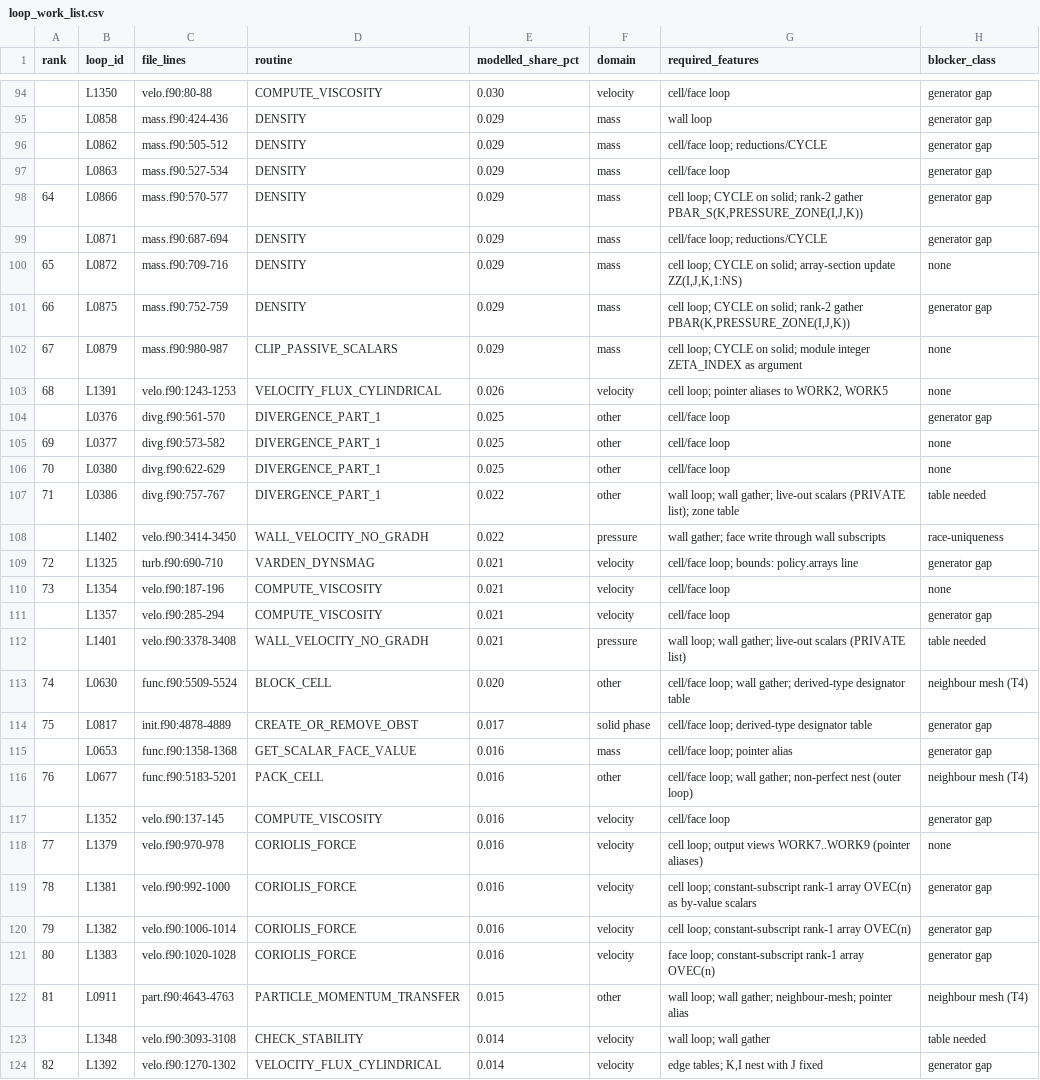
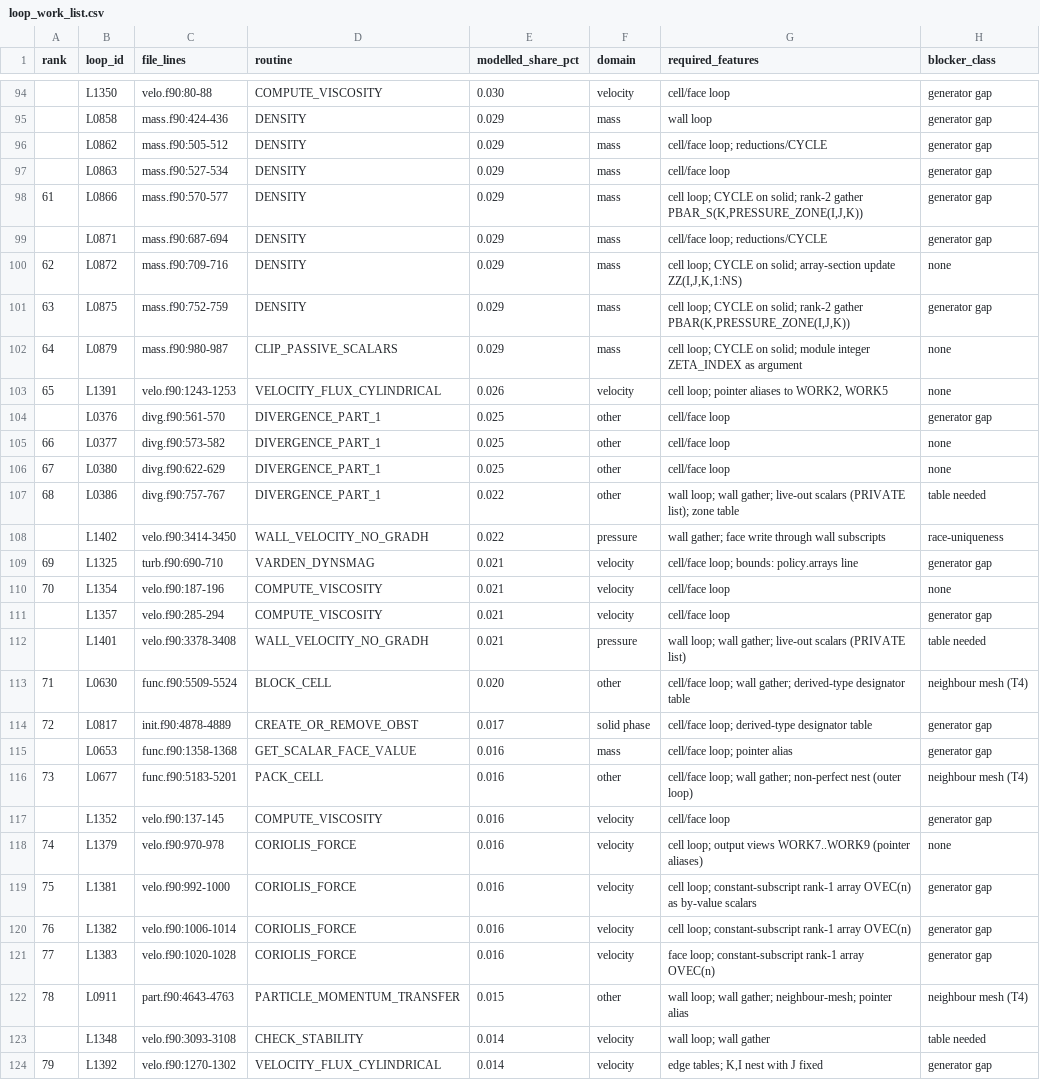
Before and after one commit to marcosvanella/fds, a CSV file: Manuals/FDS_AMReX_Design/amrex/loop_work_list.csv, drawn as a sheet; only a part is shown, gaps mark what is left out; the diff covers the shown part only; the diff names each change by its address in the sheet, - before the commit and + after, or states it on an @@ line.

```diff
--- a/Manuals/FDS_AMReX_Design/amrex/loop_work_list.csv
+++ b/Manuals/FDS_AMReX_Design/amrex/loop_work_list.csv
-A98 (rank): 64
+A98 (rank): 61
-A100 (rank): 65
+A100 (rank): 62
-A101 (rank): 66
+A101 (rank): 63
-A102 (rank): 67
+A102 (rank): 64
-A103 (rank): 68
+A103 (rank): 65
-A105 (rank): 69
+A105 (rank): 66
-A106 (rank): 70
+A106 (rank): 67
-A107 (rank): 71
+A107 (rank): 68
-A109 (rank): 72
+A109 (rank): 69
-A110 (rank): 73
+A110 (rank): 70
-A113 (rank): 74
+A113 (rank): 71
-A114 (rank): 75
+A114 (rank): 72
-A116 (rank): 76
+A116 (rank): 73
-A118 (rank): 77
+A118 (rank): 74
-A119 (rank): 78
+A119 (rank): 75
-A120 (rank): 79
+A120 (rank): 76
-A121 (rank): 80
+A121 (rank): 77
-A122 (rank): 81
+A122 (rank): 78
-A124 (rank): 82
+A124 (rank): 79
```
Also changed, not shown: 165 edited cells elsewhere in this file, Manuals/FDS_AMReX_Design/amrex/loop_claims.csv, Manuals/FDS_AMReX_Design/vv/case_inventory.csv, 26 other files.
